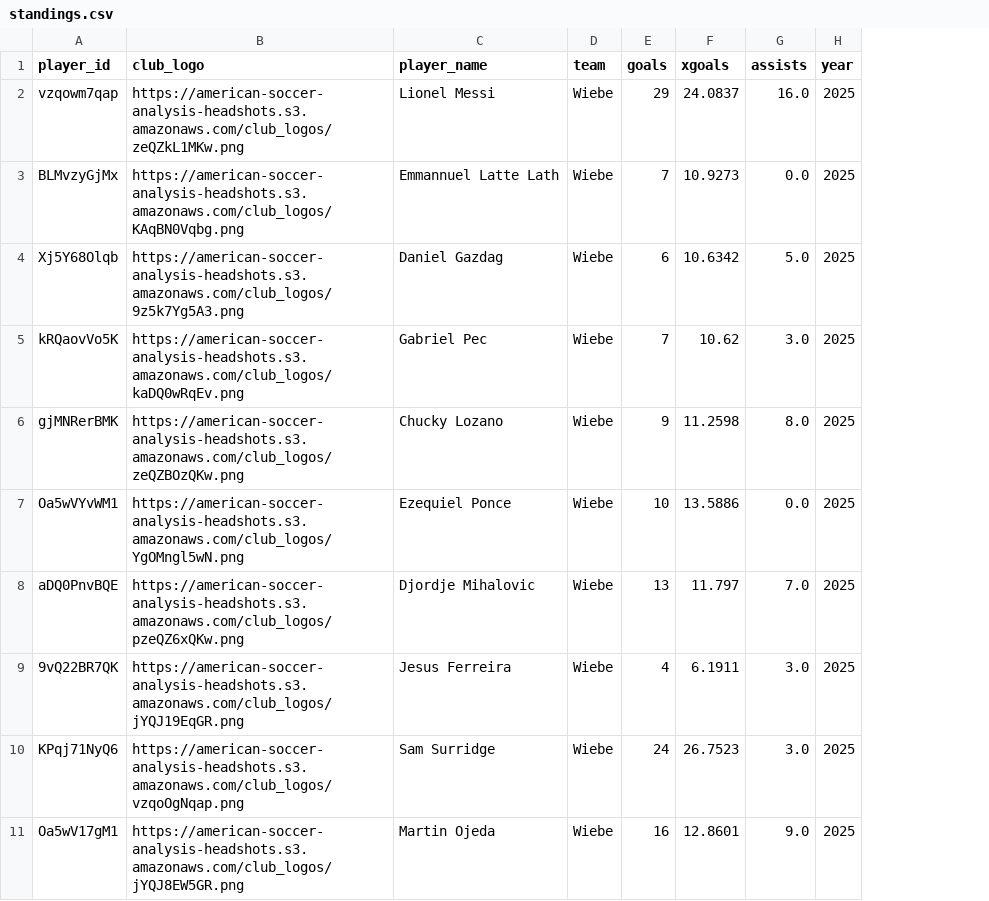
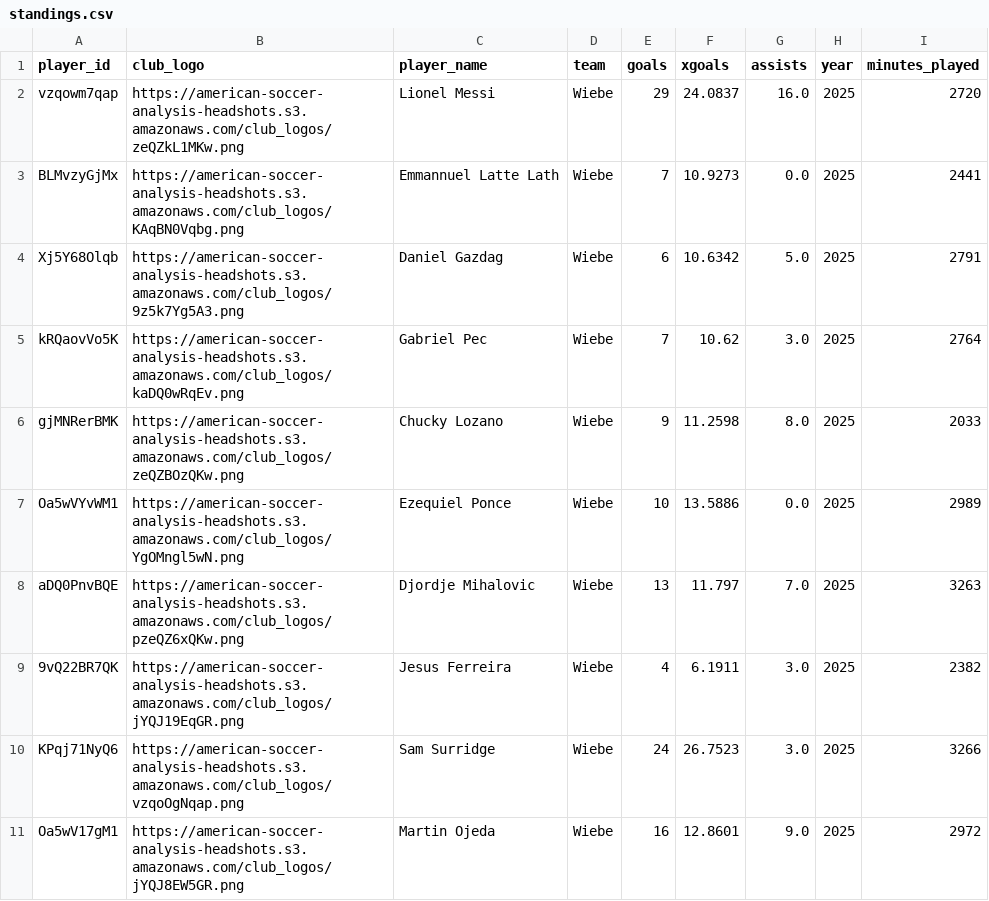
Before and after one commit to bgrnwd/soccerwise, a CSV file: src/standings.csv, drawn as a sheet; only a part is shown; the diff names each change by its address in the sheet, - before the commit and + after, or states it on an @@ line.

Commit message:
feat: add goals per 90 and over/under emojis

```diff
--- a/src/standings.csv
+++ b/src/standings.csv
+column I (minutes_played), rows 2-11: 2720 | 2441 | 2791 | 2764 | 2033 | 2989 | 3263 | 2382 | 3266 | 2972
```
Also changed, not shown: 3 other files.
